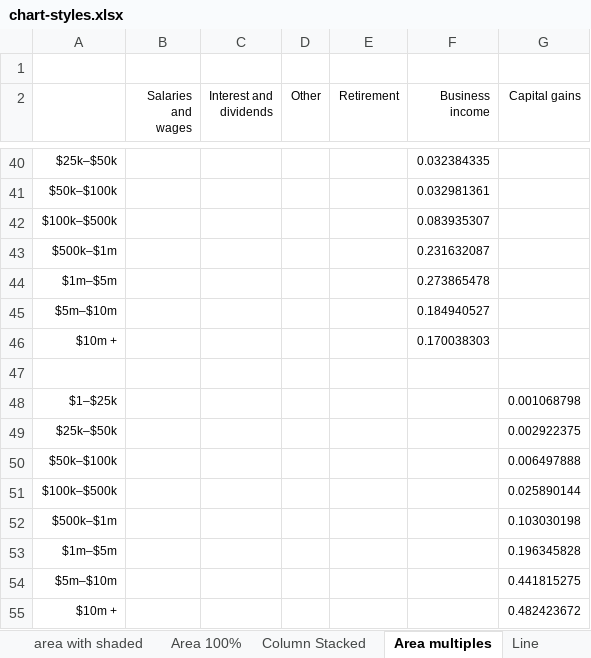
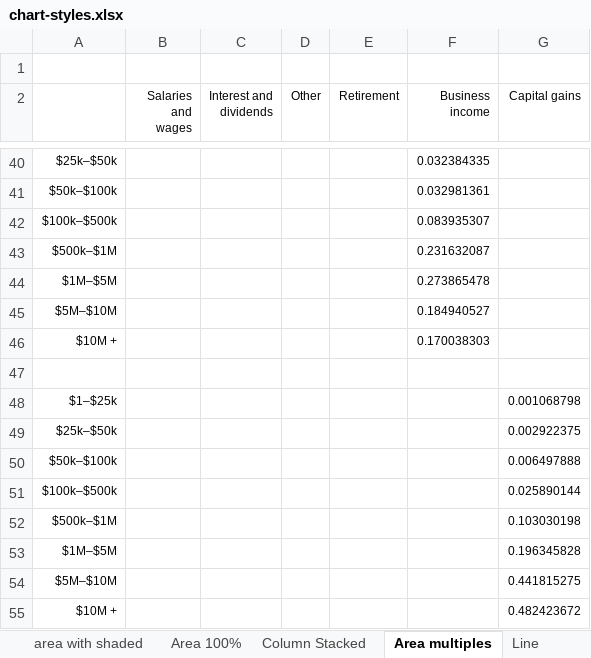
Before and after one commit to UrbanInstitute/graphics-styleguide, an Excel workbook: chart-styles.xlsx, sheet Area multiples, drawn as a sheet; only a part is shown, gaps mark what is left out; values as stored, in another font and other column widths than the file's, no borders; charts and pictures not drawn; the diff covers the shown part only; the diff names each change by its address in the sheet, - before the commit and + after, or states it on an @@ line.

```diff
--- a/chart-styles.xlsx (sheet Area multiples)
+++ b/chart-styles.xlsx (sheet Area multiples)
-A43: $500k–$1m
+A43: $500k–$1M
-A44: $1m–$5m
+A44: $1M–$5M
-A45: $5m–$10m
+A45: $5M–$10M
-A46: $10m +
+A46: $10M +
-A52: $500k–$1m
+A52: $500k–$1M
-A53: $1m–$5m
+A53: $1M–$5M
-A54: $5m–$10m
+A54: $5M–$10M
-A55: $10m +
+A55: $10M +
```
Also changed, not shown: 16 edited cells elsewhere in this sheet, sheet Column Stacked, sheet Column Distribution, charts or pictures, 15 other files.
